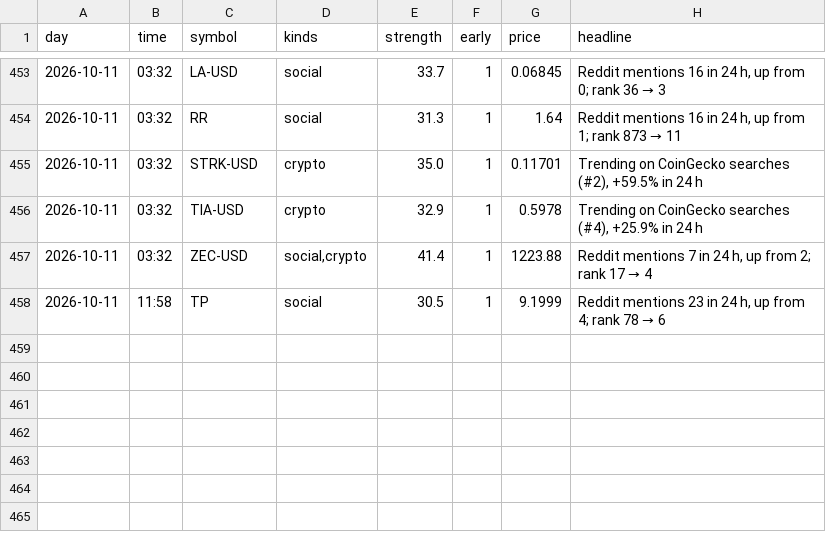
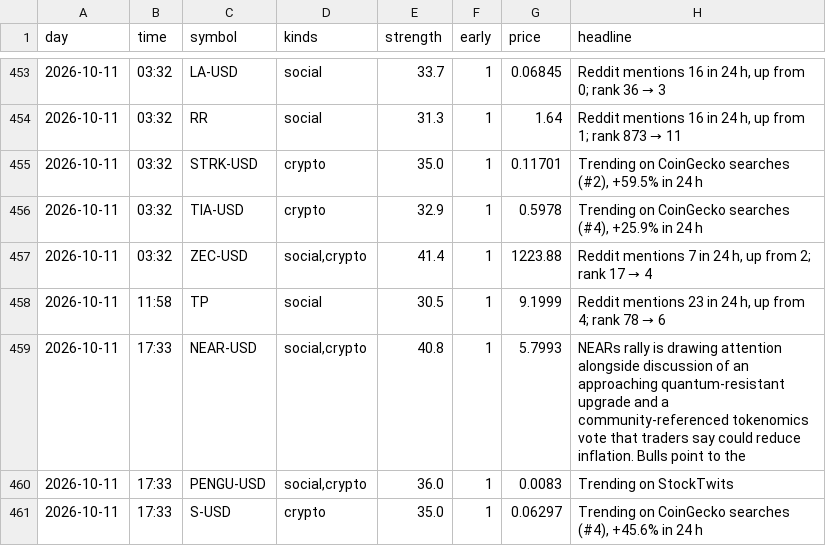
Before and after one commit to jwill736/market-tracker, a CSV file: early_calls.csv, drawn as a sheet; only a part is shown, gaps mark what is left out.

```diff
--- a/early_calls.csv
+++ b/early_calls.csv
@@ -458 +458,4 @@ day,time,symbol,kinds,strength,early,price,headline
 2026-10-11,11:58,TP,social,30.5,1,9.1999,"Reddit mentions 23 in 24 h, up from 4; rank 78 → 6"
+2026-10-11,17:33,NEAR-USD,"social,crypto",40.8,1,5.7993,NEARs rally is drawing attention alongside discussion of an approaching quantum-resistant upgrade and a community-referenced tokenomics vote that traders say could reduce inflation. Bulls point to the
+2026-10-11,17:33,PENGU-USD,"social,crypto",36.0,1,0.0083,Trending on StockTwits
+2026-10-11,17:33,S-USD,crypto,35.0,1,0.06297,"Trending on CoinGecko searches (#4), +45.6% in 24 h"
```
